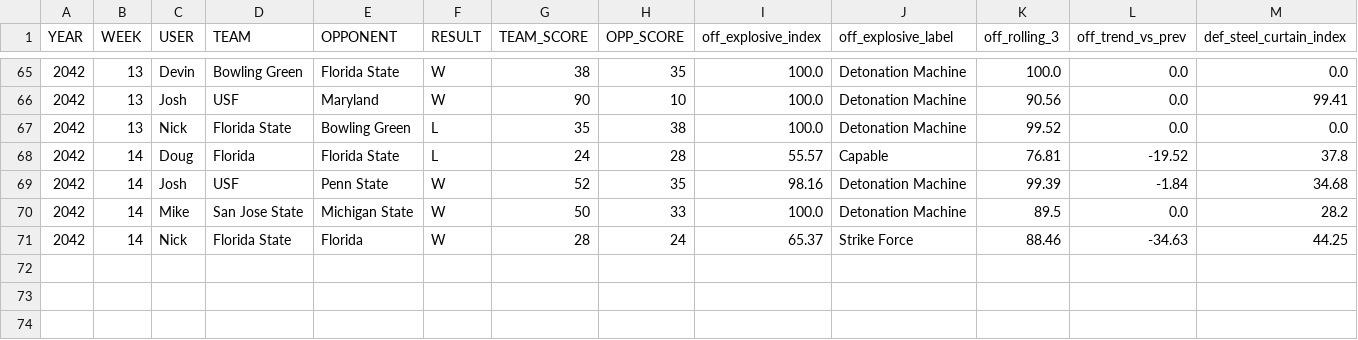
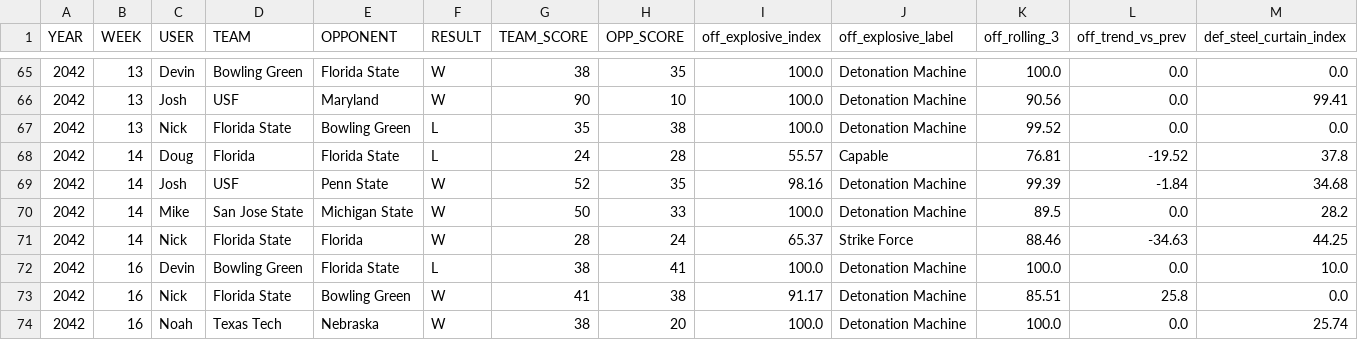
Before and after one commit to Stegs27/CFB_Dynasty_App, a CSV file: explosive_index_trend.csv, drawn as a sheet; only a part is shown, gaps mark what is left out; rows hold the shown columns only; the diff names each change by its address in the sheet, - before the commit and + after, or states it on an @@ line.

```diff
--- a/explosive_index_trend.csv
+++ b/explosive_index_trend.csv
+row 72: 2042 | 16 | Devin | Bowling Green | Florida State | L | 38 | 41 | 100.0 | Detonation Machine | 100.0 | 0.0 | 10.0
+row 73: 2042 | 16 | Nick | Florida State | Bowling Green | W | 41 | 38 | 91.17 | Detonation Machine | 85.51 | 25.8 | 0.0
+row 74: 2042 | 16 | Noah | Texas Tech | Nebraska | W | 38 | 20 | 100.0 | Detonation Machine | 100.0 | 0.0 | 25.74
```
Also changed, not shown: beatdown_reality_check_by_game.csv, beatdown_reality_check_trend.csv, 6 other files.
